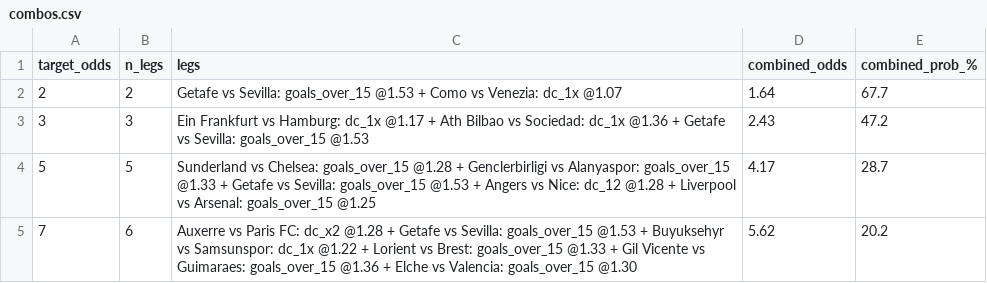
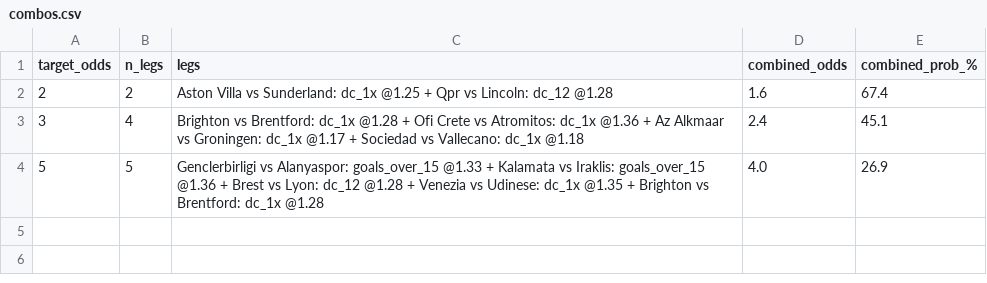
Before and after one commit to tonticha9/Prediction-picks, a CSV file: data/combos.csv, drawn as a sheet.

```diff
--- a/data/combos.csv
+++ b/data/combos.csv
@@ -1,5 +1,4 @@
 target_odds,n_legs,legs,combined_odds,combined_prob_%
-2,2,Getafe vs Sevilla: goals_over_15 @1.53 + Como vs Venezia: dc_1x @1.07,1.64,67.7
-3,3,Ein Frankfurt vs Hamburg: dc_1x @1.17 + Ath Bilbao vs Sociedad: dc_1x @1.36 + Getafe vs Sevilla: goals_over_15 @1.53,2.43,47.2
-5,5,Sunderland vs Chelsea: goals_over_15 @1.28 + Genclerbirligi vs Alanyaspor: goals_over_15 @1.33 + Getafe vs Sevilla: goals_over_15 @1.53 + Angers vs Nice: dc_12 @1.28 + Liverpool vs Arsenal: goals_over_15 @1.25,4.17,28.7
-7,6,Auxerre vs Paris FC: dc_x2 @1.28 + Getafe vs Sevilla: goals_over_15 @1.53 + Buyuksehyr vs Samsunspor: dc_1x @1.22 + Lorient vs Brest: goals_over_15 @1.33 + Gil Vicente vs Guimaraes: goals_over_15 @1.36 + Elche vs Valencia: goals_over_15 @1.30,5.62,20.2
+2,2,Aston Villa vs Sunderland: dc_1x @1.25 + Qpr vs Lincoln: dc_12 @1.28,1.6,67.4
+3,4,Brighton vs Brentford: dc_1x @1.28 + Ofi Crete vs Atromitos: dc_1x @1.36 + Az Alkmaar vs Groningen: dc_1x @1.17 + Sociedad vs Vallecano: dc_1x @1.18,2.4,45.1
+5,5,Genclerbirligi vs Alanyaspor: goals_over_15 @1.33 + Kalamata vs Iraklis: goals_over_15 @1.36 + Brest vs Lyon: dc_12 @1.28 + Venezia vs Udinese: dc_1x @1.35 + Brighton vs Brentford: dc_1x @1.28,4.0,26.9
```
Also changed, not shown: data/value_bets.csv, shadow/health_log.csv, 4 other files.
